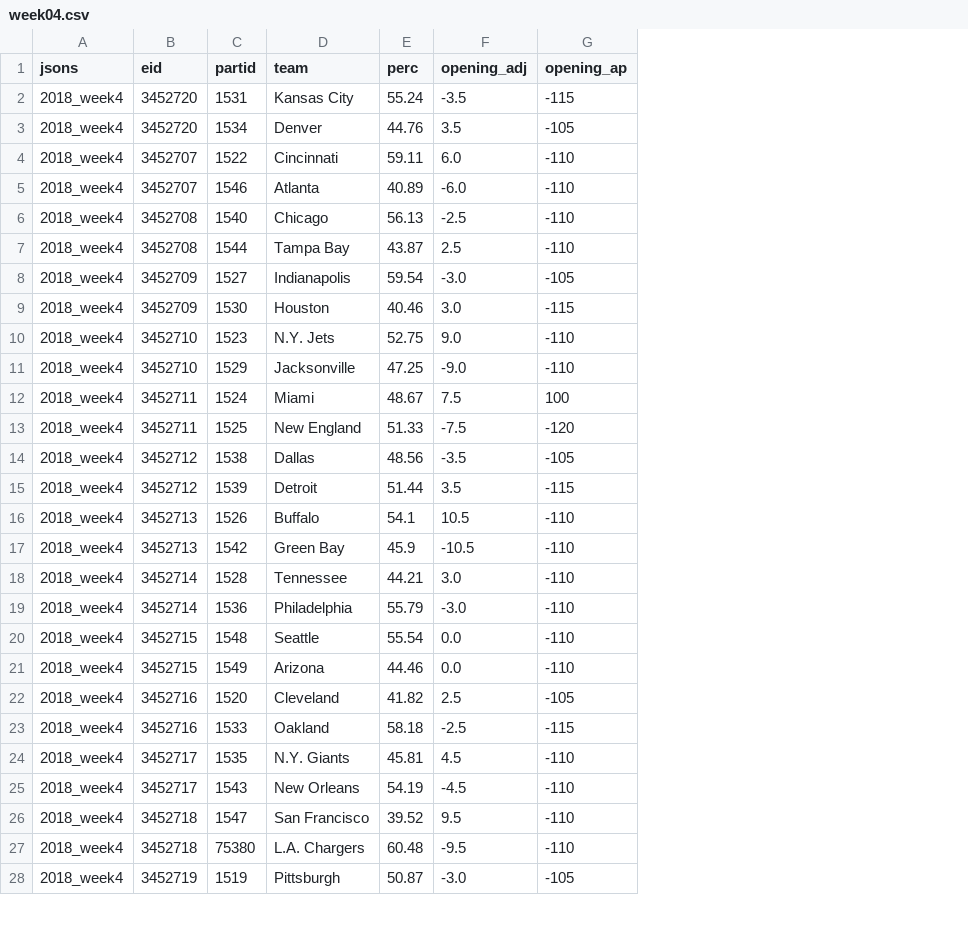
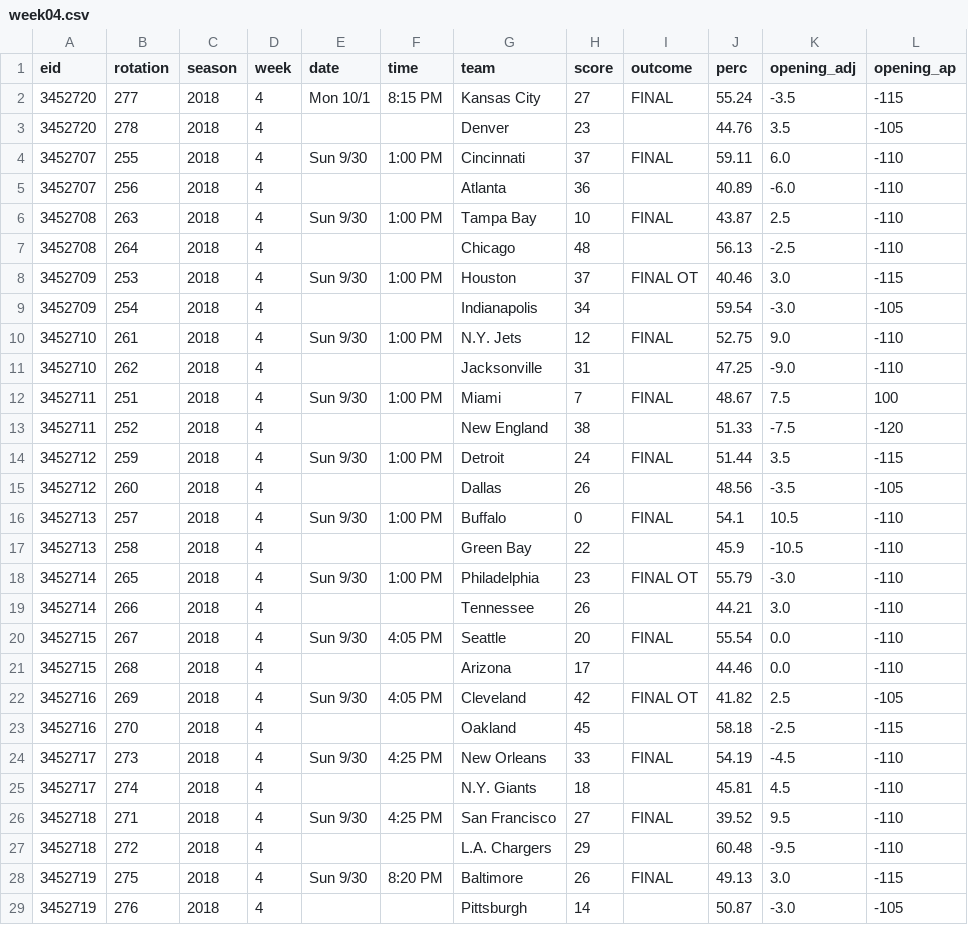
Before and after one commit to kcdavs/NFL_Perdiction_Model, a CSV file: odds/2018/week04.csv, drawn as a sheet; only a part is shown; removed rows and columns are numbered as before the commit, all else as after; the diff names each change by its address in the sheet, - before the commit and + after, or states it on an @@ line.

Commit message:
Add odds for 2018 week 4

```diff
--- a/odds/2018/week04.csv
+++ b/odds/2018/week04.csv
-column A (jsons), rows 2-6: all 2018_week4; row 8: 2018_week4; rows 10-14: all 2018_week4; rows 16-18: all 2018_week4; rows 20-24: all 2018_week4; rows 26-28: all 2018_week4
-column C (partid), rows 2-6: 1531 | 1534 | 1522 | 1546 | 1540; row 8: 1527; rows 10-14: 1523 | 1529 | 1524 | 1525 | 1538; rows 16-18: 1526 | 1542 | 1528; rows 20-24: 1548 | 1549 | 1520 | 1533 | 1535; rows 26-28: 1547 | 75380 | 1519
+column B (rotation), rows 2-5: 277 | 278 | 255 | 256; row 7: 264; rows 9-13: 254 | 261 | 262 | 251 | 252; rows 15-17: 260 | 257 | 258; rows 19-23: 266 | 267 | 268 | 269 | 270; rows 25-27: 274 | 271 | 272; row 29: 276
+column C (season), rows 2-5: all 2018; row 7: 2018; rows 9-13: all 2018; rows 15-17: all 2018; rows 19-23: all 2018; rows 25-27: all 2018; row 29: 2018
+column D (week), rows 2-5: all 4; row 7: 4; rows 9-13: all 4; rows 15-17: all 4; rows 19-23: all 4; rows 25-27: all 4; row 29: 4
+column E (date), rows 2-4: Mon 10/1 |  | Sun 9/30; rows 10-12: Sun 9/30 |  | Sun 9/30; row 16: Sun 9/30; rows 20-22: Sun 9/30 |  | Sun 9/30; row 26: Sun 9/30
+column F (time), rows 2-4: 8:15 PM |  | 1:00 PM; rows 10-12: 1:00 PM |  | 1:00 PM; row 16: 1:00 PM; rows 20-22: 4:05 PM |  | 4:05 PM; row 26: 4:25 PM
+column H (score), rows 2-5: 27 | 23 | 37 | 36; row 7: 48; rows 9-13: 34 | 12 | 31 | 7 | 38; rows 15-17: 26 | 0 | 22; rows 19-23: 26 | 20 | 17 | 42 | 45; rows 25-27: 18 | 27 | 29; row 29: 14
+column I (outcome), rows 2-4: FINAL |  | FINAL; rows 10-12: FINAL |  | FINAL; row 16: FINAL; rows 20-22: FINAL |  | FINAL OT; row 26: FINAL
@@ row 7 moved to row 6: 3452708 @@
@@ row 9 moved to row 8: 3452709 @@
@@ row 15 moved to row 14: 3452712 @@
@@ row 19 moved to row 18: 3452714 @@
@@ row 25 moved to row 24: 3452717 @@
@@ row 29 moved to row 28: 3452719 @@
```
